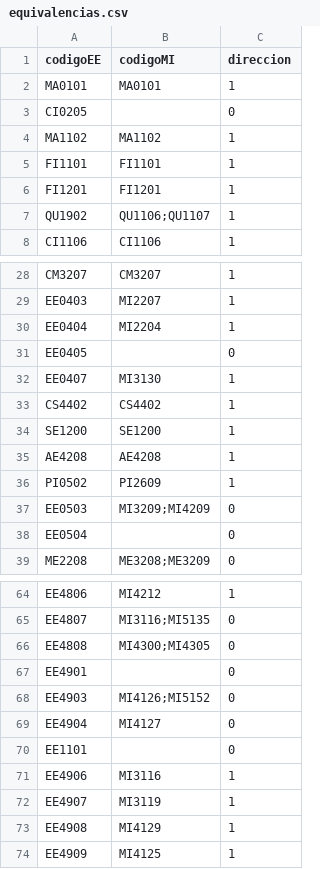
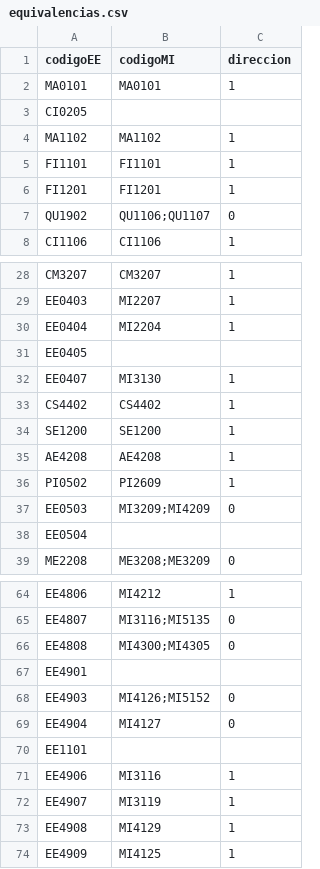
Before and after one commit to EIEM-TEC/transicion, a CSV file: equivalencias.csv, drawn as a sheet; only a part is shown, gaps mark what is left out; the diff covers the shown part only.

```diff
--- a/equivalencias.csv
+++ b/equivalencias.csv
@@ -2,3 +2,3 @@ codigoEE,codigoMI,direccion
 MA0101,MA0101,1
-CI0205,,0
+CI0205,,
 MA1102,MA1102,1
@@ -6,3 +6,3 @@ FI1101,FI1101,1
 FI1201,FI1201,1
-QU1902,QU1106;QU1107,1
+QU1902,QU1106;QU1107,0
 CI1106,CI1106,1
@@ -30,3 +30,3 @@ EE0403,MI2207,1
 EE0404,MI2204,1
-EE0405,,0
+EE0405,,
 EE0407,MI3130,1
@@ -37,3 +37,3 @@ PI0502,PI2609,1
 EE0503,MI3209;MI4209,0
-EE0504,,0
+EE0504,,
 ME2208,ME3208;ME3209,0
@@ -66,6 +66,6 @@ EE4807,MI3116;MI5135,0
 EE4808,MI4300;MI4305,0
-EE4901,,0
+EE4901,,
 EE4903,MI4126;MI5152,0
 EE4904,MI4127,0
-EE1101,,0
+EE1101,,
 EE4906,MI3116,1
```
Also changed, not shown: 1 added row, 1 removed row and 42 edited cells elsewhere in this file, malla_EE.csv, 4 other files.
